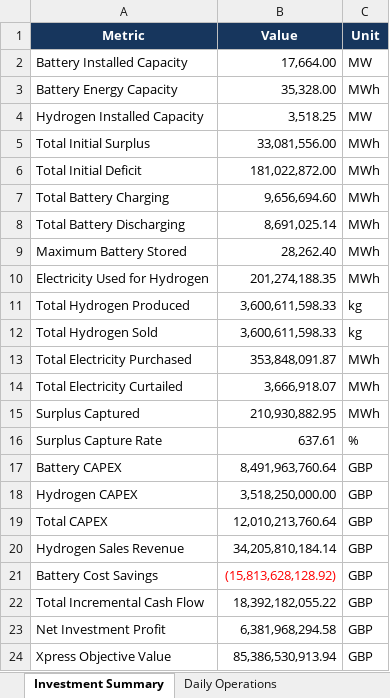
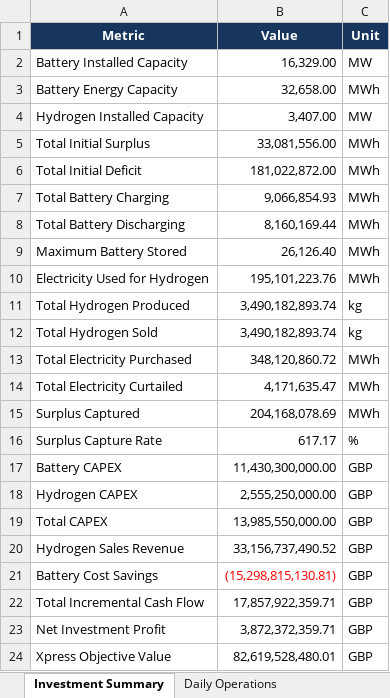
Before and after one commit to fatirunaanfasya/MMCS-Final-Project, an Excel workbook: Tier1_Investment_ROI_BEP_Analysis.xlsx, sheet Investment Summary, drawn as a sheet; values as stored, in another font and other column widths than the file's, no borders; the diff names each change by its address in the sheet, - before the commit and + after, or states it on an @@ line.

```diff
--- a/Tier1_Investment_ROI_BEP_Analysis.xlsx (sheet Investment Summary)
+++ b/Tier1_Investment_ROI_BEP_Analysis.xlsx (sheet Investment Summary)
-B2 (Value): 17,664.00
+B2 (Value): 16,329.00
-B3 (Value): 35,328.00
+B3 (Value): 32,658.00
-B4 (Value): 3,518.25
+B4 (Value): 3,407.00
-B7 (Value): 9,656,694.60
+B7 (Value): 9,066,854.93
-B8 (Value): 8,691,025.14
+B8 (Value): 8,160,169.44
-B9 (Value): 28,262.40
+B9 (Value): 26,126.40
-B10 (Value): 201,274,188.35
+B10 (Value): 195,101,223.76
-B11:B12 (Value): 3,600,611,598.33
+B11:B12 (Value): 3,490,182,893.74
-B13 (Value): 353,848,091.87
+B13 (Value): 348,120,860.72
-B14 (Value): 3,666,918.07
+B14 (Value): 4,171,635.47
-B15 (Value): 210,930,882.95
+B15 (Value): 204,168,078.69
-B16 (Value): 637.61
+B16 (Value): 617.17
-B17 (Value): 8,491,963,760.64
+B17 (Value): 11,430,300,000.00
-B18 (Value): 3,518,250,000.00
+B18 (Value): 2,555,250,000.00
-B19 (Value): 12,010,213,760.64
+B19 (Value): 13,985,550,000.00
-B20 (Value): 34,205,810,184.14
+B20 (Value): 33,156,737,490.52
-B21 (Value): (15,813,628,128.92)
+B21 (Value): (15,298,815,130.81)
-B22 (Value): 18,392,182,055.22
+B22 (Value): 17,857,922,359.71
-B23 (Value): 6,381,968,294.58
+B23 (Value): 3,872,372,359.71
-B24 (Value): 85,386,530,913.94
+B24 (Value): 82,619,528,480.01
```
Also changed, not shown: sheet Daily Operations, sheet Annual Operations, sheet Annual Financials, sheet BEP ROI Analysis, test.xlsx, 16 other files.
